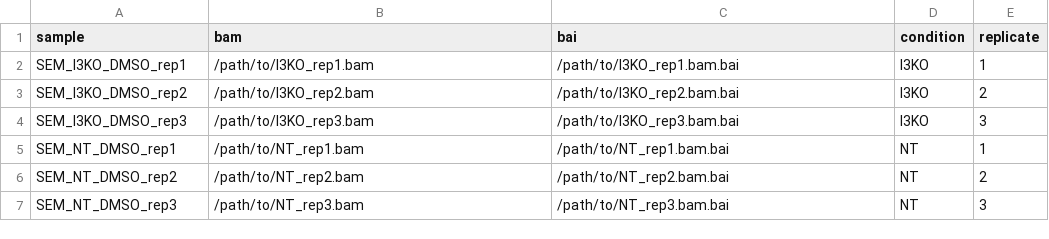
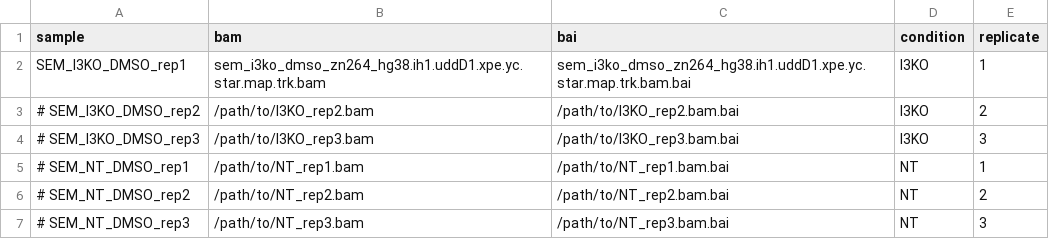
Before and after one commit to AlejandroCaloca/rnaseq-editing-qc, a CSV file: assets/samplesheet_bam_template.csv, drawn as a sheet.

```diff
--- a/assets/samplesheet_bam_template.csv
+++ b/assets/samplesheet_bam_template.csv
@@ -1,7 +1,7 @@
 sample,bam,bai,condition,replicate
-SEM_I3KO_DMSO_rep1,/path/to/I3KO_rep1.bam,/path/to/I3KO_rep1.bam.bai,I3KO,1
-SEM_I3KO_DMSO_rep2,/path/to/I3KO_rep2.bam,/path/to/I3KO_rep2.bam.bai,I3KO,2
-SEM_I3KO_DMSO_rep3,/path/to/I3KO_rep3.bam,/path/to/I3KO_rep3.bam.bai,I3KO,3
-SEM_NT_DMSO_rep1,/path/to/NT_rep1.bam,/path/to/NT_rep1.bam.bai,NT,1
-SEM_NT_DMSO_rep2,/path/to/NT_rep2.bam,/path/to/NT_rep2.bam.bai,NT,2
-SEM_NT_DMSO_rep3,/path/to/NT_rep3.bam,/path/to/NT_rep3.bam.bai,NT,3
+SEM_I3KO_DMSO_rep1,sem_i3ko_dmso_zn264_hg38.ih1.uddD1.xpe.yc.star.map.trk.bam,sem_i3ko_dmso_zn264_hg38.ih1.uddD1.xpe.yc.star.map.trk.bam.bai,I3KO,1
+# SEM_I3KO_DMSO_rep2,/path/to/I3KO_rep2.bam,/path/to/I3KO_rep2.bam.bai,I3KO,2
+# SEM_I3KO_DMSO_rep3,/path/to/I3KO_rep3.bam,/path/to/I3KO_rep3.bam.bai,I3KO,3
+# SEM_NT_DMSO_rep1,/path/to/NT_rep1.bam,/path/to/NT_rep1.bam.bai,NT,1
+# SEM_NT_DMSO_rep2,/path/to/NT_rep2.bam,/path/to/NT_rep2.bam.bai,NT,2
+# SEM_NT_DMSO_rep3,/path/to/NT_rep3.bam,/path/to/NT_rep3.bam.bai,NT,3
```
Also changed, not shown: 14 other files.
